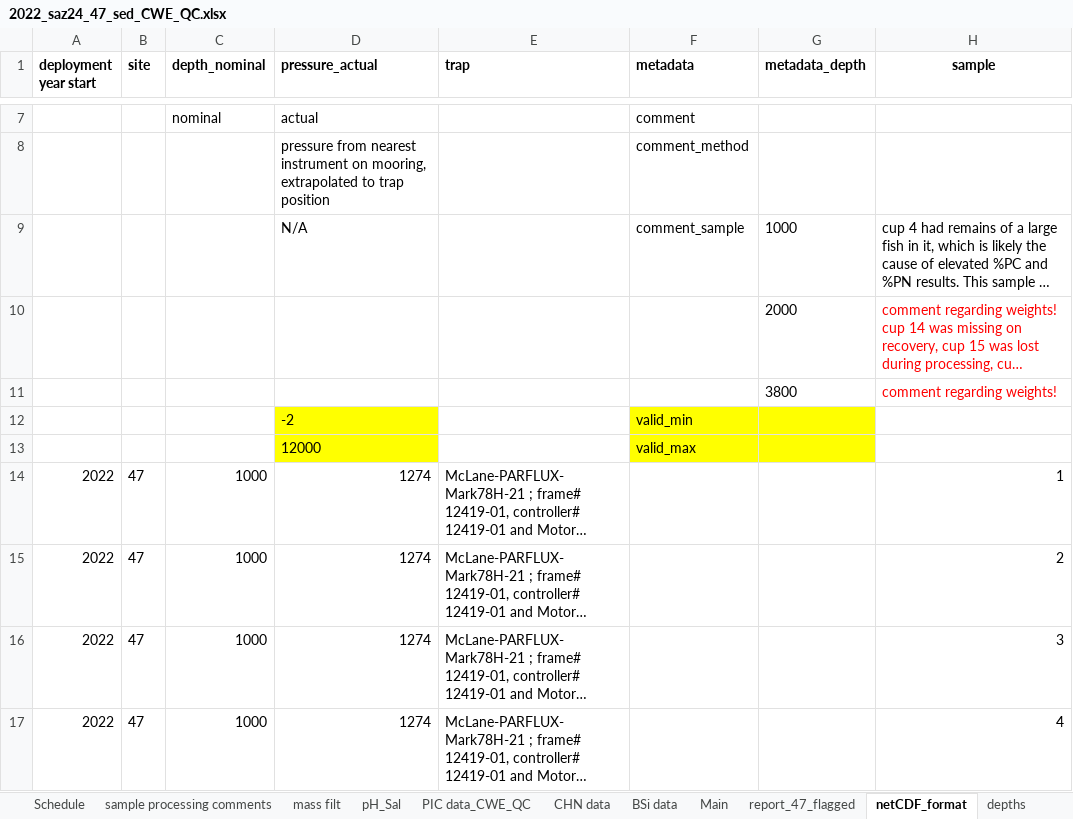
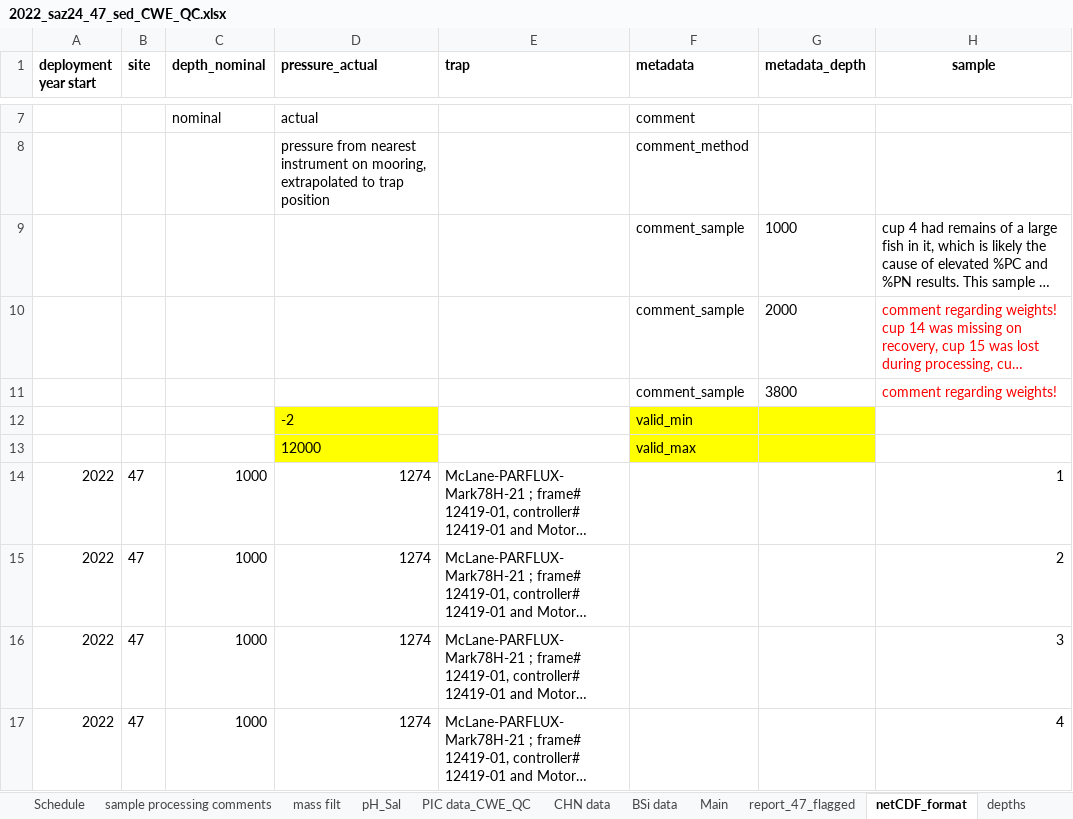
Before and after one commit to petejan/saz-data-processing, an Excel workbook: raw_data/2022_saz24_47_sed_CWE_QC.xlsx, sheet netCDF_format, drawn as a sheet; only a part is shown, gaps mark what is left out; long unchanged cells end in …; values as stored, in another font and other column widths than the file's, no borders; the diff names each change by its address in the sheet, - before the commit and + after, or states it on an @@ line.

Commit message:
comment_sample now also added to global attributes list

```diff
--- a/raw_data/2022_saz24_47_sed_CWE_QC.xlsx (sheet netCDF_format)
+++ b/raw_data/2022_saz24_47_sed_CWE_QC.xlsx (sheet netCDF_format)
-D9 (pressure_actual): N/A
+D9 (pressure_actual): (empty)
-F10:F11 (metadata): (empty)
+F10:F11 (metadata): comment_sample
```
Also changed, not shown: global_attribute_table.xlsx, 7 other files.
